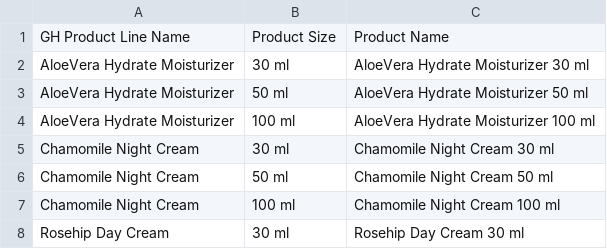
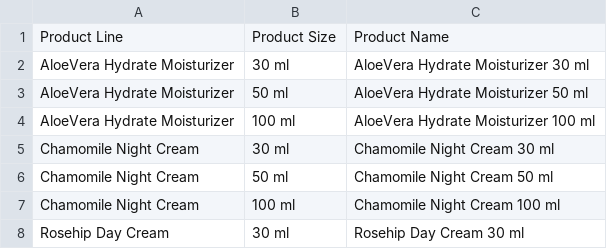
Before and after one commit to pbwcci/AppTest1, a CSV file: workfiles/Products.csv, drawn as a sheet; only a part is shown.

Commit message:
Fixed workfiles for Data Import Wizard.

```diff
--- a/workfiles/Products.csv
+++ b/workfiles/Products.csv
@@ -1,2 +1,2 @@
-GH Product Line Name,Product Size,Product Name
+Product Line,Product Size,Product Name
 AloeVera Hydrate Moisturizer,30 ml,AloeVera Hydrate Moisturizer 30 ml
```
Also changed, not shown: workfiles/Product-Line.csv, workfiles/Type.csv, 2 other files.
